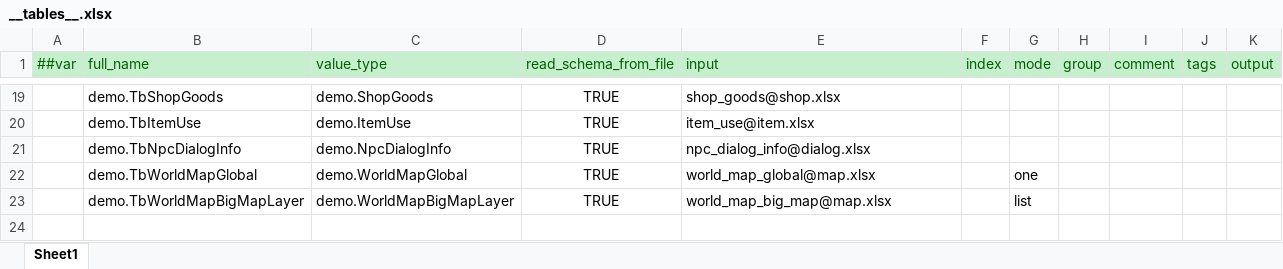
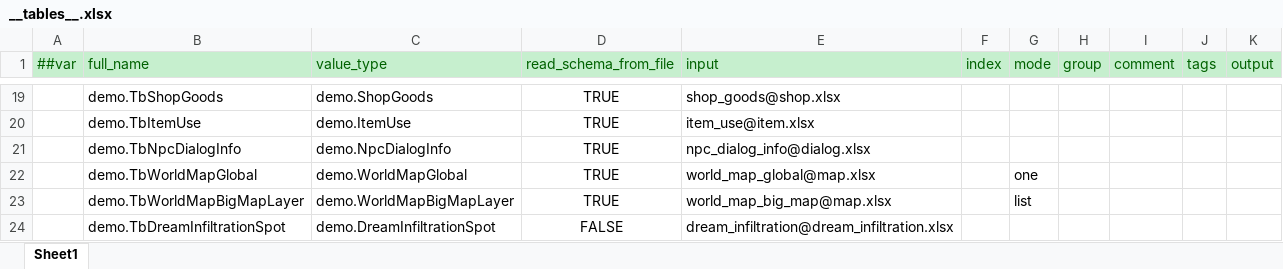
Before and after one commit to nmbswls/FkSucProj, an Excel workbook: Config/Datas/__tables__.xlsx, sheet Sheet1, drawn as a sheet; only a part is shown, gaps mark what is left out; values as stored, in another font and other column widths than the file's, no borders; the diff names each change by its address in the sheet, - before the commit and + after, or states it on an @@ line.

```diff
--- a/Config/Datas/__tables__.xlsx (sheet Sheet1)
+++ b/Config/Datas/__tables__.xlsx (sheet Sheet1)
+row 24:  | demo.TbDreamInfiltrationSpot | demo.DreamInfiltrationSpot | FALSE | dream_infiltration@dream_infiltration.xlsx
```
Also changed, not shown: Config/Datas/unit_npc.xlsx, 12 other files.
